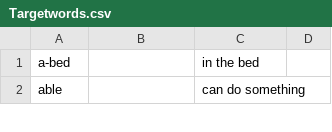
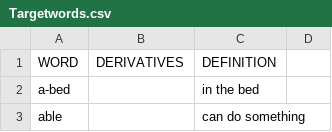
Before and after one commit to davidsteng/jd-group-1335-Frederick_Douglass, a CSV file: backend/Targetwords.csv, drawn as a sheet; only a part is shown; the diff names each change by its address in the sheet, - before the commit and + after, or states it on an @@ line.

Commit message:
added full word click functionality to work with popup

```diff
--- a/backend/Targetwords.csv
+++ b/backend/Targetwords.csv
+row 1: WORD | DERIVATIVES | DEFINITION
```
Also changed, not shown: 10 other files.
